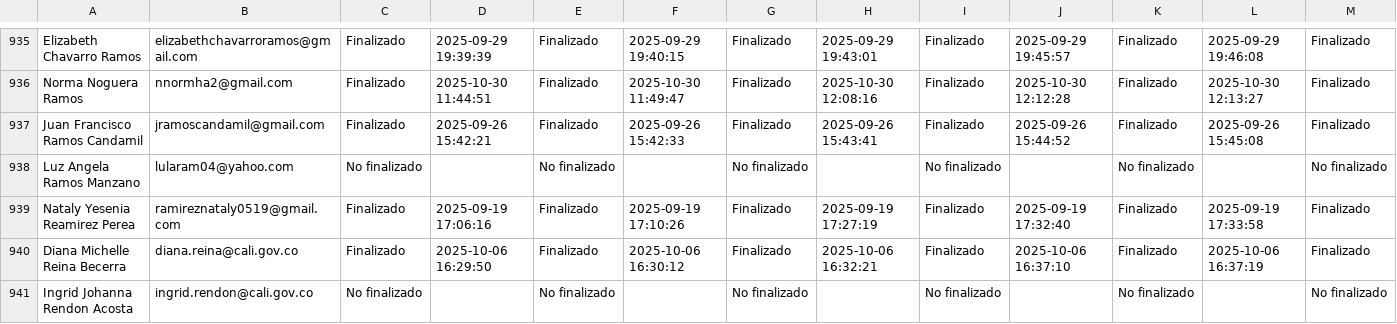
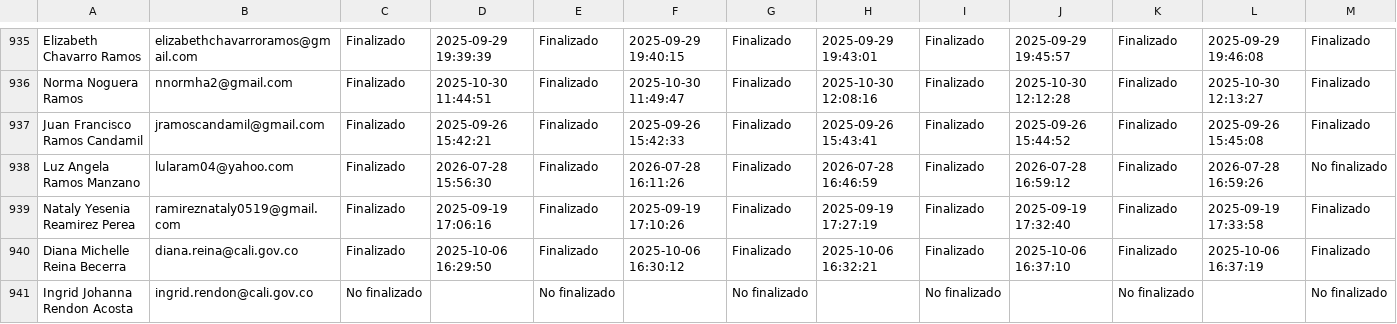
Before and after one commit to SecSaludCali/Tesis_Moodle, a CSV file: descargas_moodle/progress.sello_012025.csv, drawn as a sheet; only a part is shown, gaps mark what is left out; the diff names each change by its address in the sheet, - before the commit and + after, or states it on an @@ line.

```diff
--- a/descargas_moodle/progress.sello_012025.csv
+++ b/descargas_moodle/progress.sello_012025.csv
-C938: No finalizado
+C938: Finalizado
-D938: (empty)
+D938: 2026-07-28 15:56:30
-E938: No finalizado
+E938: Finalizado
-F938: (empty)
+F938: 2026-07-28 16:11:26
-G938: No finalizado
+G938: Finalizado
-H938: (empty)
+H938: 2026-07-28 16:46:59
-I938: No finalizado
+I938: Finalizado
-J938: (empty)
+J938: 2026-07-28 16:59:12
-K938: No finalizado
+K938: Finalizado
-L938: (empty)
+L938: 2026-07-28 16:59:26
```
Also changed, not shown: demografia_consolidada.csv, dim_perfiles.csv, 6 other files.
